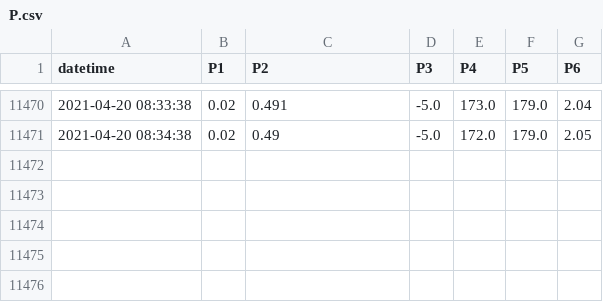
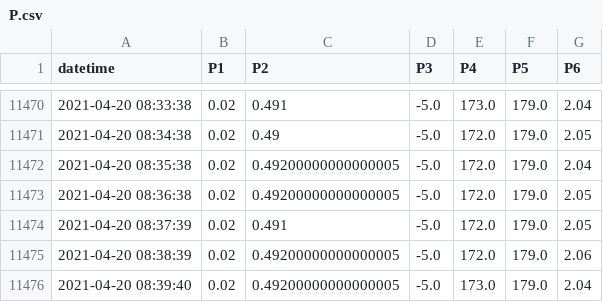
Before and after one commit to SciGEsN/SRC069, a CSV file: data/P.csv, drawn as a sheet; only a part is shown, gaps mark what is left out; the diff names each change by its address in the sheet, - before the commit and + after, or states it on an @@ line.

```diff
--- a/data/P.csv
+++ b/data/P.csv
+row 11472: 2021-04-20 08:35:38 | 0.02 | 0.49200000000000005 | -5.0 | 172.0 | 179.0 | 2.04
+row 11473: 2021-04-20 08:36:38 | 0.02 | 0.49200000000000005 | -5.0 | 172.0 | 179.0 | 2.05
+row 11474: 2021-04-20 08:37:39 | 0.02 | 0.491 | -5.0 | 172.0 | 179.0 | 2.05
+row 11475: 2021-04-20 08:38:39 | 0.02 | 0.49200000000000005 | -5.0 | 172.0 | 179.0 | 2.06
+row 11476: 2021-04-20 08:39:40 | 0.02 | 0.49200000000000005 | -5.0 | 173.0 | 179.0 | 2.04
```
Also changed, not shown: data/T1.csv, data/T2.csv, 8 other files.
